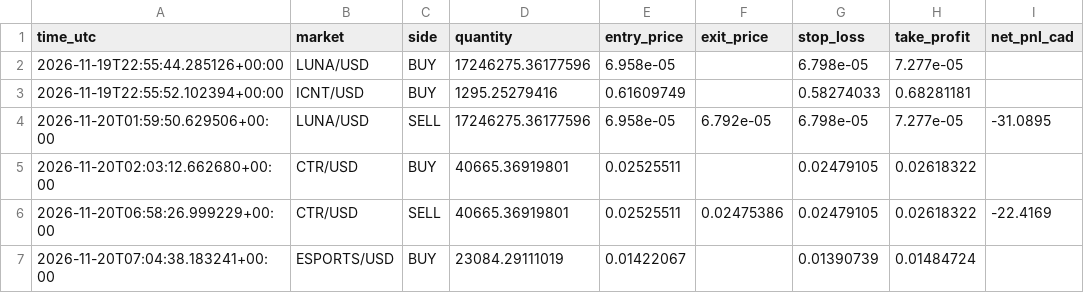
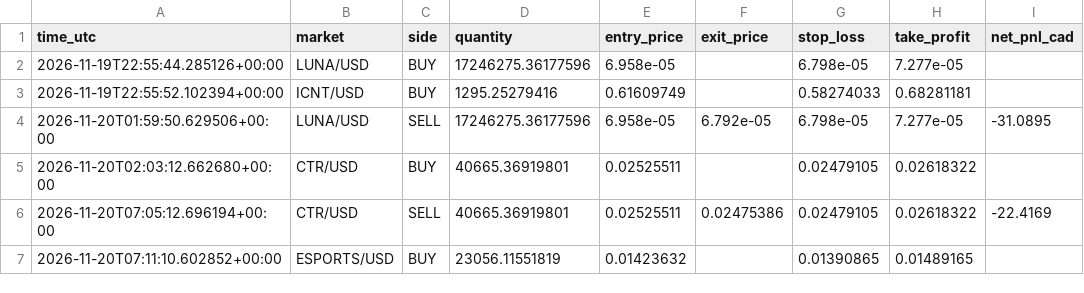
Before and after one commit to yuonayelchristian18/gwvsa-crypto-bot, a CSV file: gwvsa_trades.csv, drawn as a sheet; only a part is shown; the diff names each change by its address in the sheet, - before the commit and + after, or states it on an @@ line.

```diff
--- a/gwvsa_trades.csv
+++ b/gwvsa_trades.csv
-A6 (time_utc): 2026-11-20T06:58:26.999229+00:00
+A6 (time_utc): 2026-11-20T07:05:12.696194+00:00
-A7 (time_utc): 2026-11-20T07:04:38.183241+00:00
+A7 (time_utc): 2026-11-20T07:11:10.602852+00:00
-D7 (quantity): 23084.29111019
+D7 (quantity): 23056.11551819
-E7 (entry_price): 0.01422067
+E7 (entry_price): 0.01423632
-G7 (stop_loss): 0.01390739
+G7 (stop_loss): 0.01390865
-H7 (take_profit): 0.01484724
+H7 (take_profit): 0.01489165
```
Also changed, not shown: 1 other file.
